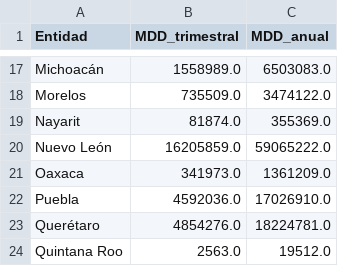
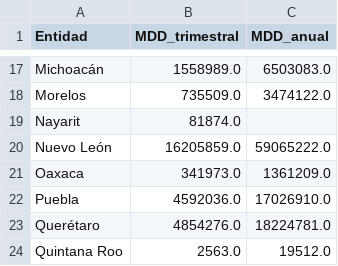
Before and after one commit to muciger/panorama-mx, a CSV file: data/export_entidad.csv, drawn as a sheet; only a part is shown, gaps mark what is left out.

```diff
--- a/data/export_entidad.csv
+++ b/data/export_entidad.csv
@@ -18,3 +18,3 @@ Michoacán,1558989.0,6503083.0
 Morelos,735509.0,3474122.0
-Nayarit,81874.0,355369.0
+Nayarit,81874.0,
 Nuevo León,16205859.0,59065222.0
```
Also changed, not shown: data/imai_estatal.csv, data/itaee_estatal.csv, 22 other files.
